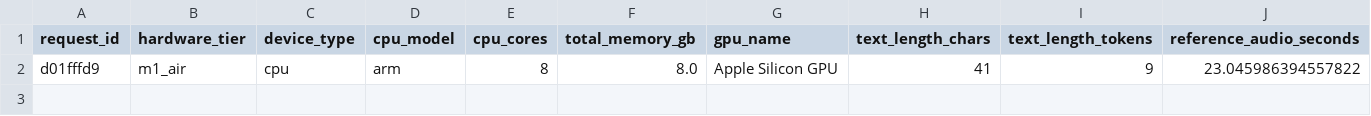
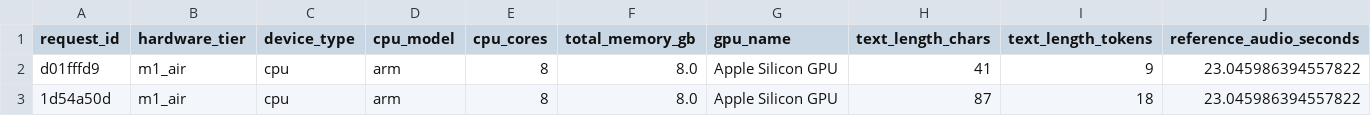
Before and after one commit to tecsonjohncarlo/VOICE-CLONING-THESIS-2ND-ENV-, a CSV file: final/metrics/synthesis_m1_air_20251112_230953.csv, drawn as a sheet; only a part is shown; rows hold the shown columns only; the diff names each change by its address in the sheet, - before the commit and + after, or states it on an @@ line.

```diff
--- a/final/metrics/synthesis_m1_air_20251112_230953.csv
+++ b/final/metrics/synthesis_m1_air_20251112_230953.csv
+row 3: 1d54a50d | m1_air | cpu | arm | 8 | 8.0 | Apple Silicon GPU | 87 | 18 | 23.045986394557822
```
Also changed, not shown: 2 other files.
